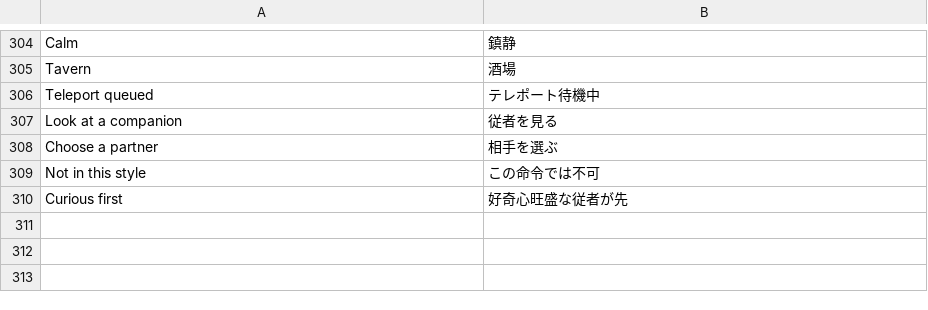
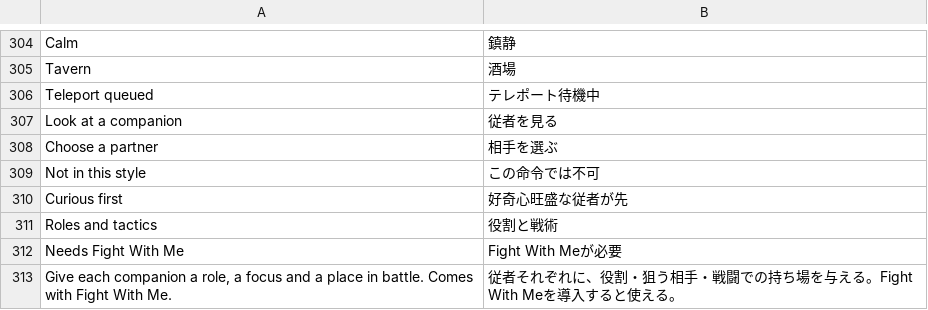
Before and after one commit to dolphag/Skyrim-Walk-With-Me-Japanese-translations-patch, a CSV file: translations_en_ja.csv, drawn as a sheet; only a part is shown, gaps mark what is left out.

```diff
--- a/translations_en_ja.csv
+++ b/translations_en_ja.csv
@@ -310 +310,4 @@ Not in this style,この命令では不可
 Curious first,好奇心旺盛な従者が先
+Roles and tactics,役割と戦術
+Needs Fight With Me,Fight With Meが必要
+"Give each companion a role, a focus and a place in battle. Comes with Fight With Me.",従者それぞれに、役割・狙う相手・戦闘での持ち場を与える。Fight With Meを導入すると使える。
```
Also changed, not shown: 6 other files.
